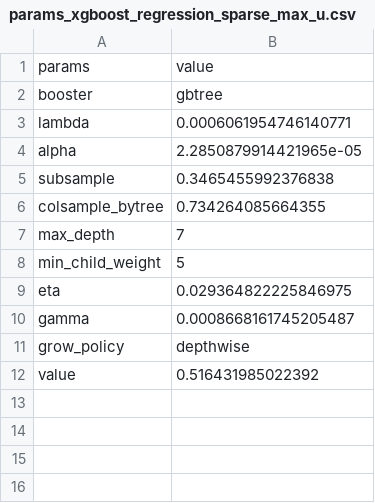
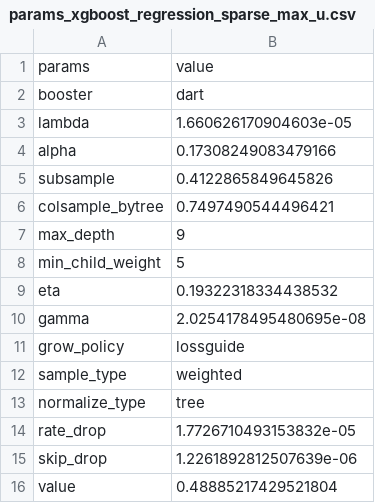
Before and after one commit to jamilsonjr/AI-to-forecast-constraints-in-the-energy-systems, a CSV file: jupyter_notebooks/hyper_params_results_mcc/params_xgboost_regression_sparse_max_u.csv, drawn as a sheet.

```diff
--- a/jupyter_notebooks/hyper_params_results_mcc/params_xgboost_regression_sparse_max_u.csv
+++ b/jupyter_notebooks/hyper_params_results_mcc/params_xgboost_regression_sparse_max_u.csv
@@ -1,12 +1,16 @@
 params,value
-booster,gbtree
-lambda,0.0006061954746140771
-alpha,2.2850879914421965e-05
-subsample,0.3465455992376838
-colsample_bytree,0.734264085664355
-max_depth,7
+booster,dart
+lambda,1.660626170904603e-05
+alpha,0.17308249083479166
+subsample,0.4122865849645826
+colsample_bytree,0.7497490544496421
+max_depth,9
 min_child_weight,5
-eta,0.029364822225846975
-gamma,0.0008668161745205487
-grow_policy,depthwise
-value,0.516431985022392
+eta,0.19322318334438532
+gamma,2.0254178495480695e-08
+grow_policy,lossguide
+sample_type,weighted
+normalize_type,tree
+rate_drop,1.7726710493153832e-05
+skip_drop,1.2261892812507639e-06
+value,0.48885217429521804
```
Also changed, not shown: jupyter_notebooks/hyper_params_results_mcc/params_xgboost_regression_balanced_max_u.csv, jupyter_notebooks/hyper_params_results_mcc/params_xgboost_regression_balanced_min_u.csv, 52 other files.
